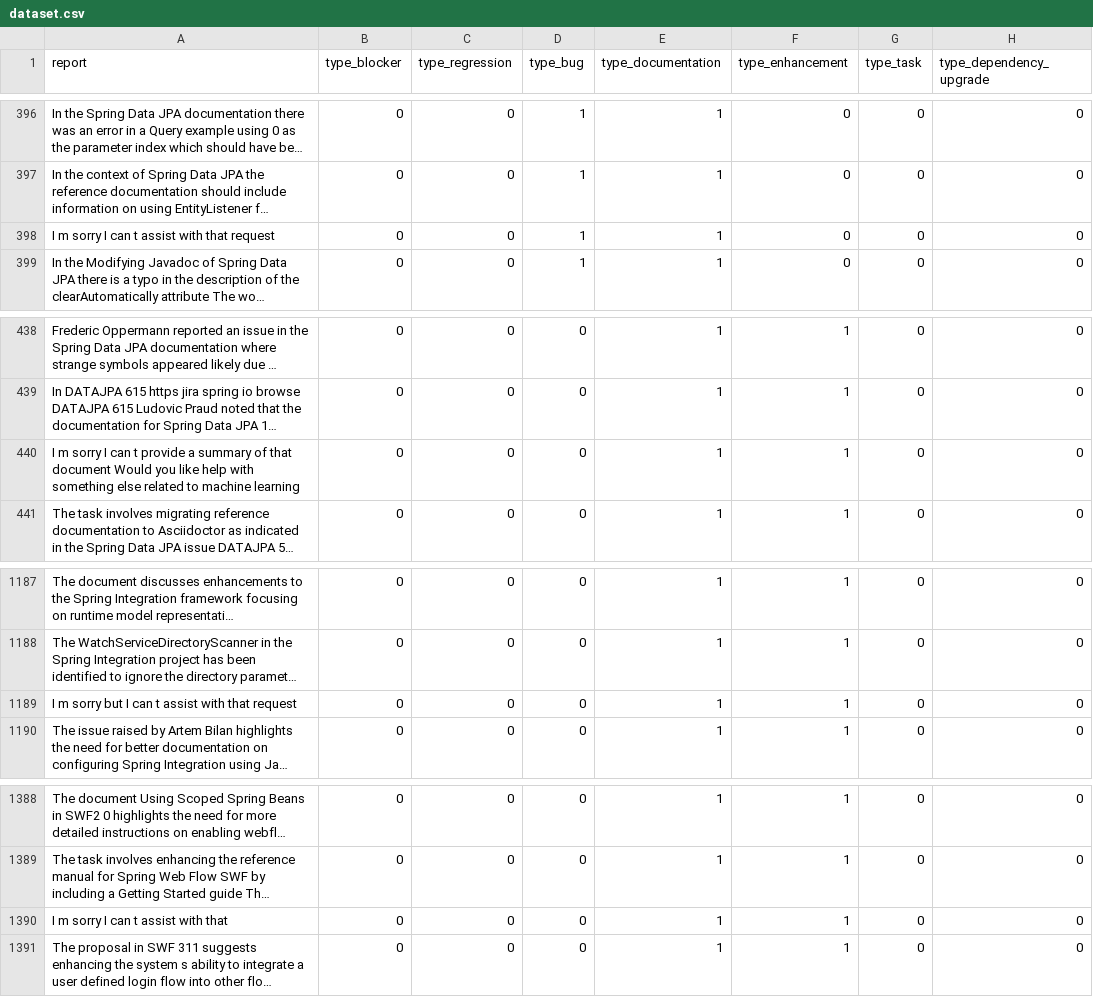
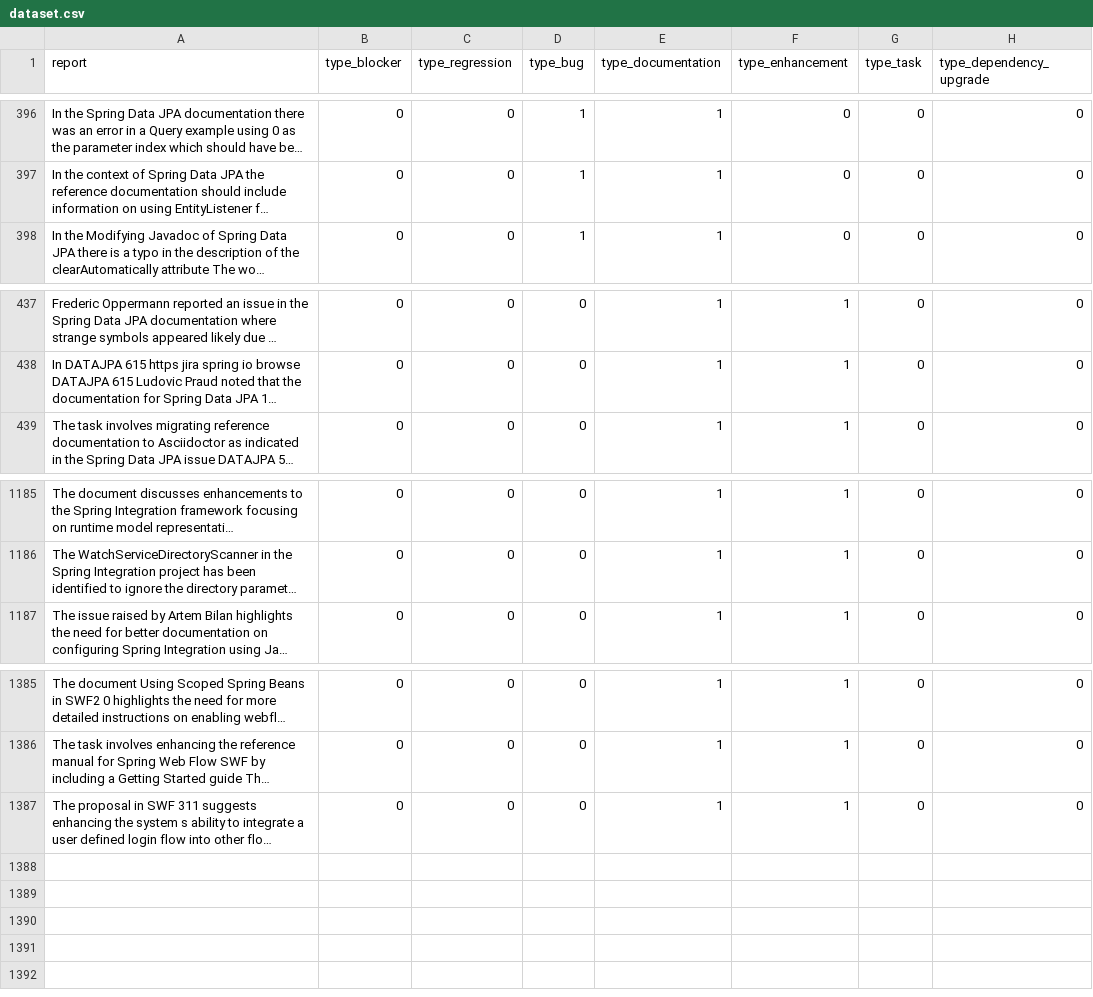
Before and after one commit to jalajpachouly/multilable-prediction, a CSV file: dataset.csv, drawn as a sheet; only a part is shown, gaps mark what is left out; long unchanged cells end in …; the diff names each change by its address in the sheet, - before the commit and + after, or states it on an @@ line.

```diff
--- a/dataset.csv
+++ b/dataset.csv
-row 398: I m sorry I can t assist with that request | 0 | 0 | 1 | 1 | 0 | 0 | 0
-row 440: I m sorry I can t provide a summary of that document Would you like help with something else related to machine learning | 0 | 0 | 0 | 1 | 1 | 0 | 0
-row 1189: I m sorry but I can t assist with that request | 0 | 0 | 0 | 1 | 1 | 0 | 0
-row 1390: I m sorry I can t assist with that | 0 | 0 | 0 | 1 | 1 | 0 | 0
```
Also changed, not shown: 1 other file.
